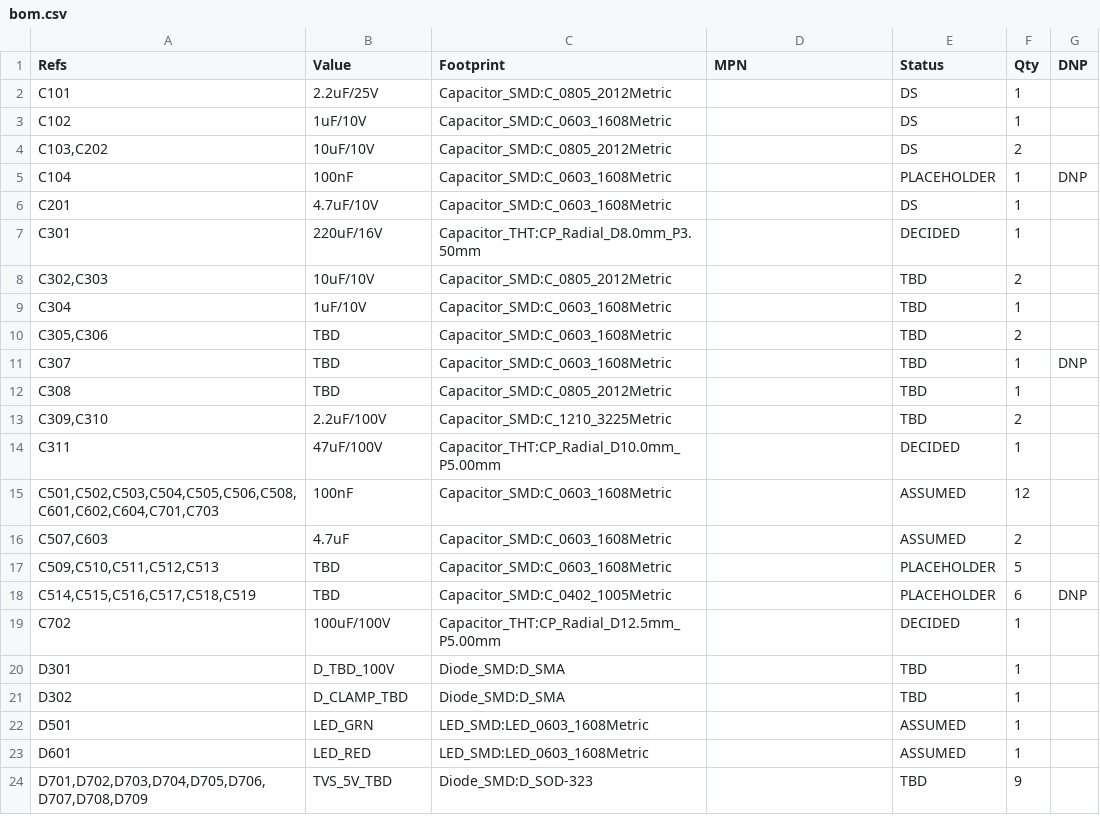
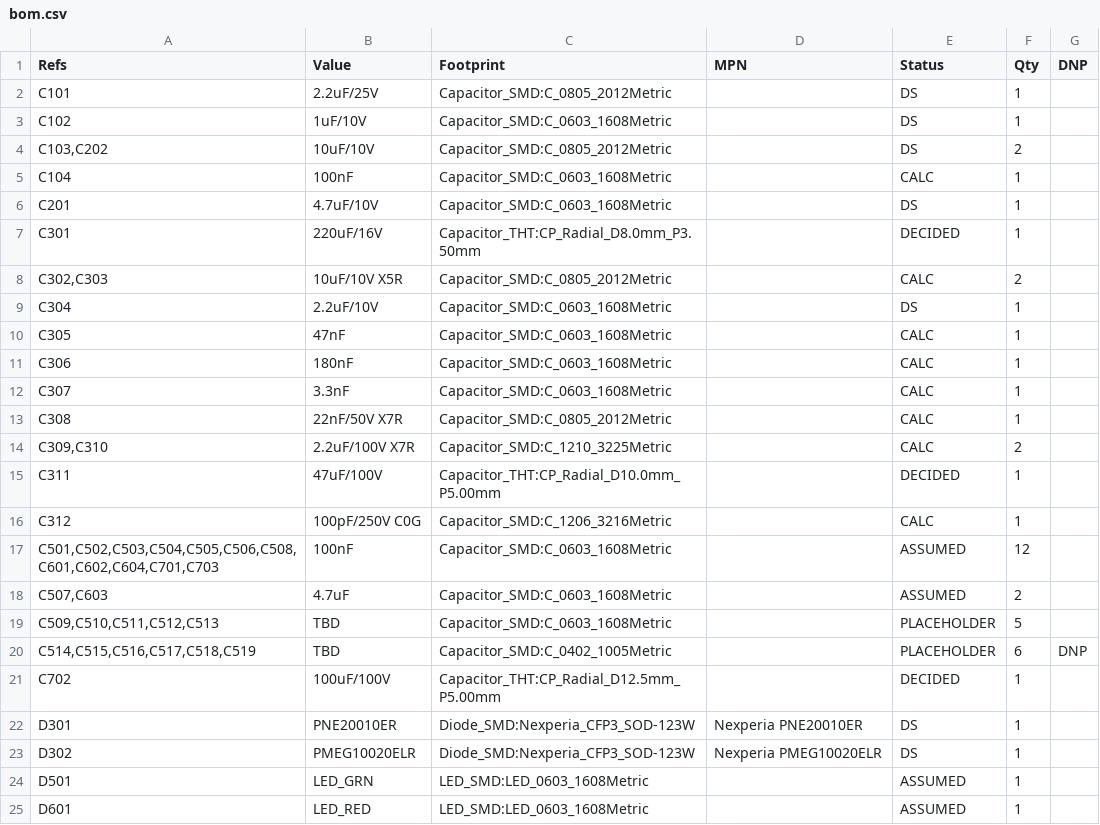
Before and after one commit to BigBiglinn/INSULIN_PUMP, a CSV file: docs/bom.csv, drawn as a sheet; only a part is shown; the shorter side is filled out with more unchanged rows; the diff covers the shown part only.

```diff
--- a/docs/bom.csv
+++ b/docs/bom.csv
@@ -4,12 +4,14 @@
 "C103,C202","10uF/10V","Capacitor_SMD:C_0805_2012Metric","","DS","2",""
-"C104","100nF","Capacitor_SMD:C_0603_1608Metric","","PLACEHOLDER","1","DNP"
+"C104","100nF","Capacitor_SMD:C_0603_1608Metric","","CALC","1",""
 "C201","4.7uF/10V","Capacitor_SMD:C_0603_1608Metric","","DS","1",""
 "C301","220uF/16V","Capacitor_THT:CP_Radial_D8.0mm_P3.50mm","","DECIDED","1",""
-"C302,C303","10uF/10V","Capacitor_SMD:C_0805_2012Metric","","TBD","2",""
-"C304","1uF/10V","Capacitor_SMD:C_0603_1608Metric","","TBD","1",""
-"C305,C306","TBD","Capacitor_SMD:C_0603_1608Metric","","TBD","2",""
-"C307","TBD","Capacitor_SMD:C_0603_1608Metric","","TBD","1","DNP"
-"C308","TBD","Capacitor_SMD:C_0805_2012Metric","","TBD","1",""
-"C309,C310","2.2uF/100V","Capacitor_SMD:C_1210_3225Metric","","TBD","2",""
+"C302,C303","10uF/10V X5R","Capacitor_SMD:C_0805_2012Metric","","CALC","2",""
+"C304","2.2uF/10V","Capacitor_SMD:C_0603_1608Metric","","DS","1",""
+"C305","47nF","Capacitor_SMD:C_0603_1608Metric","","CALC","1",""
+"C306","180nF","Capacitor_SMD:C_0603_1608Metric","","CALC","1",""
+"C307","3.3nF","Capacitor_SMD:C_0603_1608Metric","","CALC","1",""
+"C308","22nF/50V X7R","Capacitor_SMD:C_0805_2012Metric","","CALC","1",""
+"C309,C310","2.2uF/100V X7R","Capacitor_SMD:C_1210_3225Metric","","CALC","2",""
 "C311","47uF/100V","Capacitor_THT:CP_Radial_D10.0mm_P5.00mm","","DECIDED","1",""
+"C312","100pF/250V C0G","Capacitor_SMD:C_1206_3216Metric","","CALC","1",""
 "C501,C502,C503,C504,C505,C506,C508,C601,C602,C604,C701,C703","100nF","Capacitor_SMD:C_0603_1608Metric","","ASSUMED","12",""
@@ -19,4 +21,4 @@
 "C702","100uF/100V","Capacitor_THT:CP_Radial_D12.5mm_P5.00mm","","DECIDED","1",""
-"D301","D_TBD_100V","Diode_SMD:D_SMA","","TBD","1",""
-"D302","D_CLAMP_TBD","Diode_SMD:D_SMA","","TBD","1",""
+"D301","PNE20010ER","Diode_SMD:Nexperia_CFP3_SOD-123W","Nexperia PNE20010ER","DS","1",""
+"D302","PMEG10020ELR","Diode_SMD:Nexperia_CFP3_SOD-123W","Nexperia PMEG10020ELR","DS","1",""
 "D501","LED_GRN","LED_SMD:LED_0603_1608Metric","","ASSUMED","1",""
```
Also changed, not shown: 7 added rows, 4 removed rows and 12 edited cells elsewhere in this file, docs/bom_detailed.csv, 1 other file.
